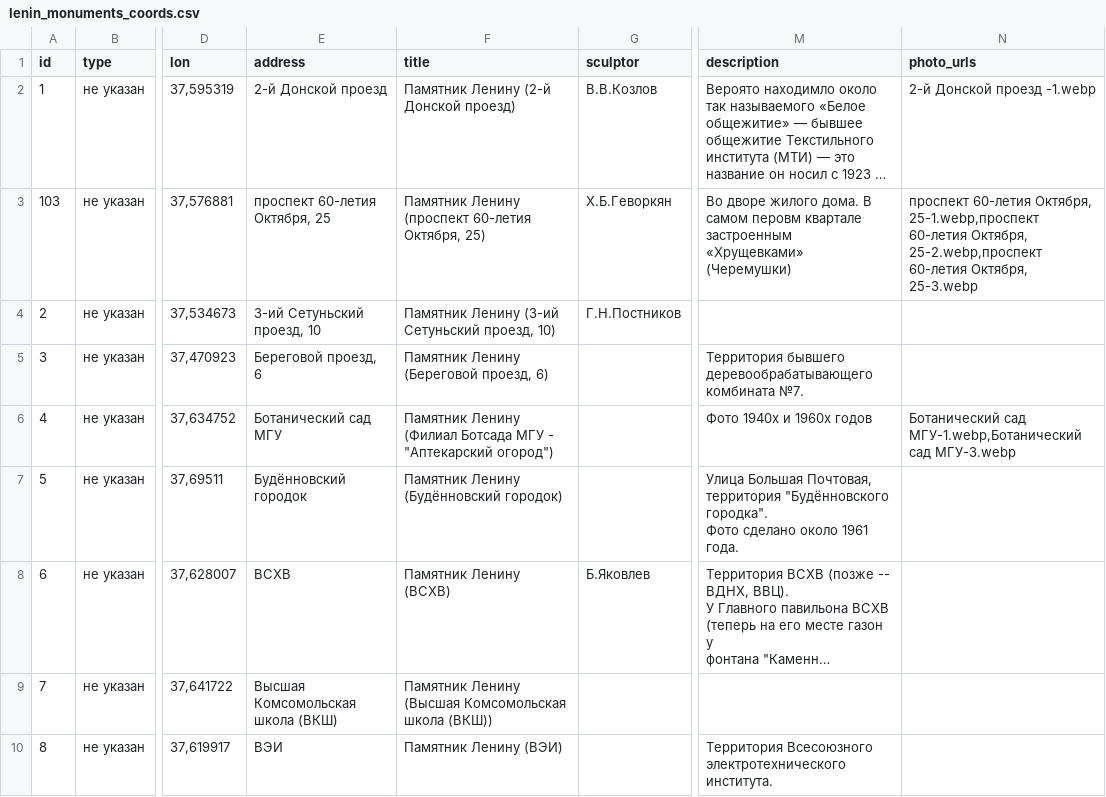
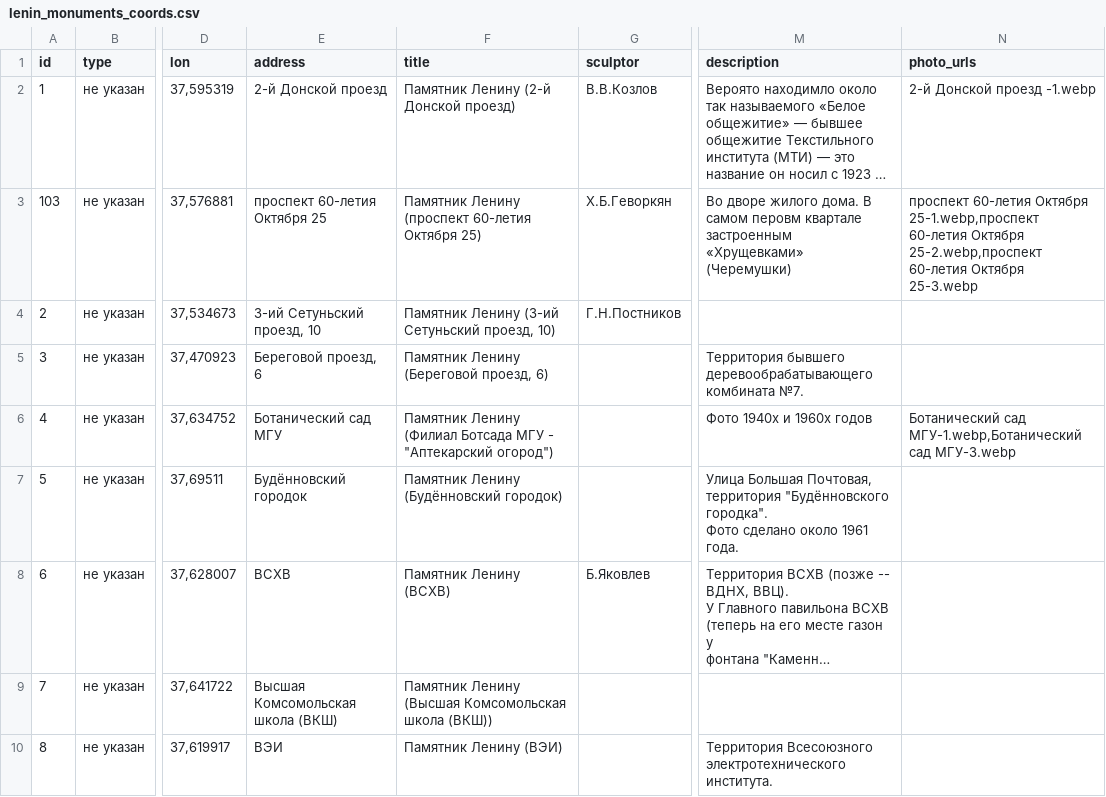
Before and after one commit to spzw06/Lenin_in_moscow, a CSV file: data/lenin_monuments_coords.csv, drawn as a sheet; only a part is shown, gaps mark what is left out; long unchanged cells end in …; the diff names each change by its address in the sheet, - before the commit and + after, or states it on an @@ line.

Commit message:
photo name fixed

```diff
--- a/data/lenin_monuments_coords.csv
+++ b/data/lenin_monuments_coords.csv
-E3 (address): проспект 60-летия Октября, 25
+E3 (address): проспект 60-летия Октября 25
-F3 (title): …(проспект 60-летия Октября, 25)
+F3 (title): …(проспект 60-летия Октября 25)
-N3 (photo_urls): проспект 60-летия Октября, 25-1.webp,проспект 60-летия Октября, 25-2.webp,проспект 60-летия Октября, 25-3.webp
+N3 (photo_urls): проспект 60-летия Октября 25-1.webp,проспект 60-летия Октября 25-2.webp,проспект 60-летия Октября 25-3.webp
```
Also changed, not shown: data/images/photo_attribution.csv, 3 other files.
